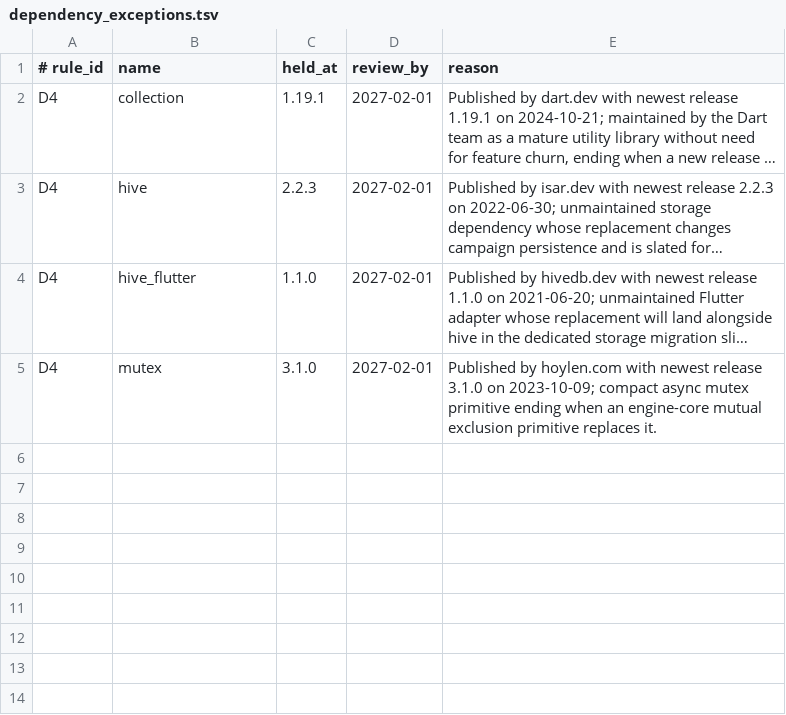
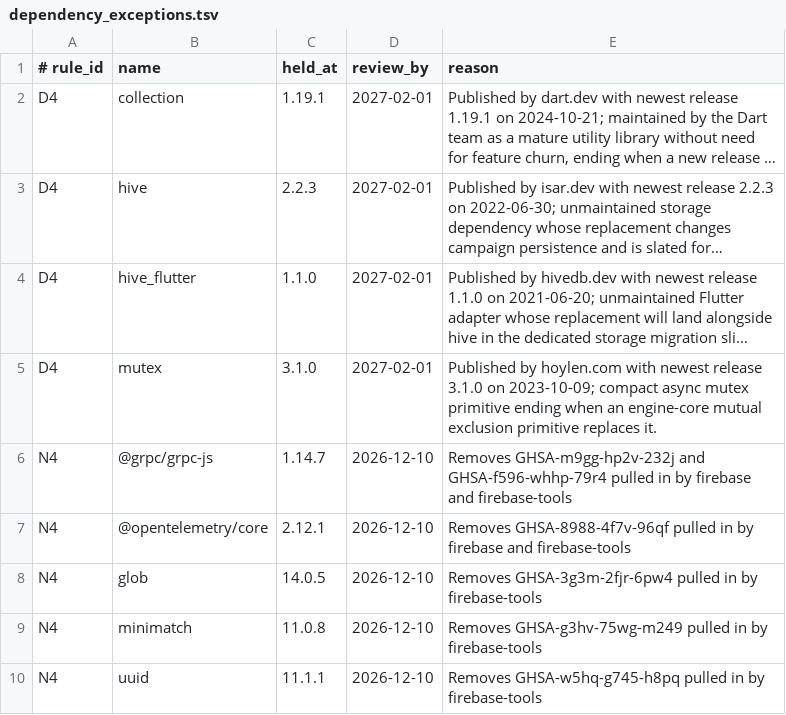
Before and after one commit to kevinburkeland/dangerously_nerdy_5e_toolkit, a TSV file: dependency_exceptions.tsv, drawn as a sheet; long unchanged cells end in …; the diff names each change by its address in the sheet, - before the commit and + after, or states it on an @@ line.

Commit message:
Bonus slice 1.1: declare npm overrides in exceptions, update override pins, and enforce N4/N2
Signed-off-by: Kevin Burkeland <kevin@burke.land>

```diff
--- a/dependency_exceptions.tsv
+++ b/dependency_exceptions.tsv
+row 6: N4 | @grpc/grpc-js | 1.14.7 | 2026-12-10 | Removes GHSA-m9gg-hp2v-232j and GHSA-f596-whhp-79r4 pulled in by firebase and firebase-tools
+row 7: N4 | @opentelemetry/core | 2.12.1 | 2026-12-10 | Removes GHSA-8988-4f7v-96qf pulled in by firebase and firebase-tools
+row 8: N4 | glob | 14.0.5 | 2026-12-10 | Removes GHSA-3g3m-2fjr-6pw4 pulled in by firebase-tools
+row 9: N4 | minimatch | 11.0.8 | 2026-12-10 | Removes GHSA-g3hv-75wg-m249 pulled in by firebase-tools
+row 10: N4 | uuid | 11.1.1 | 2026-12-10 | Removes GHSA-w5hq-g745-h8pq pulled in by firebase-tools
```
Also changed, not shown: 5 other files.
